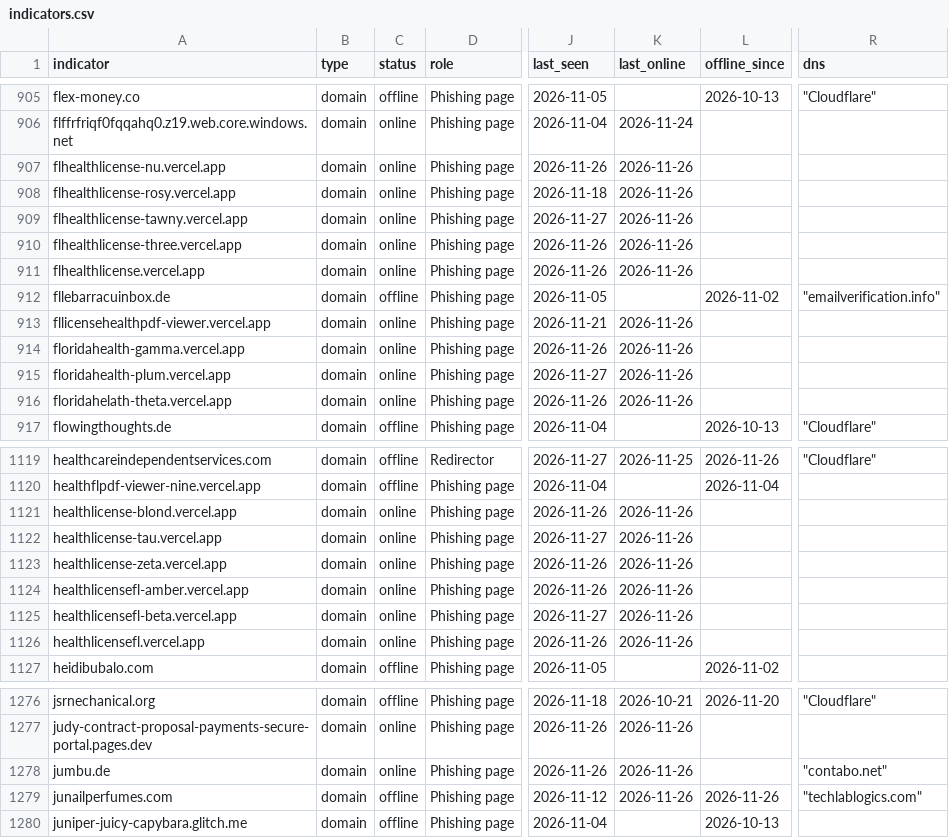
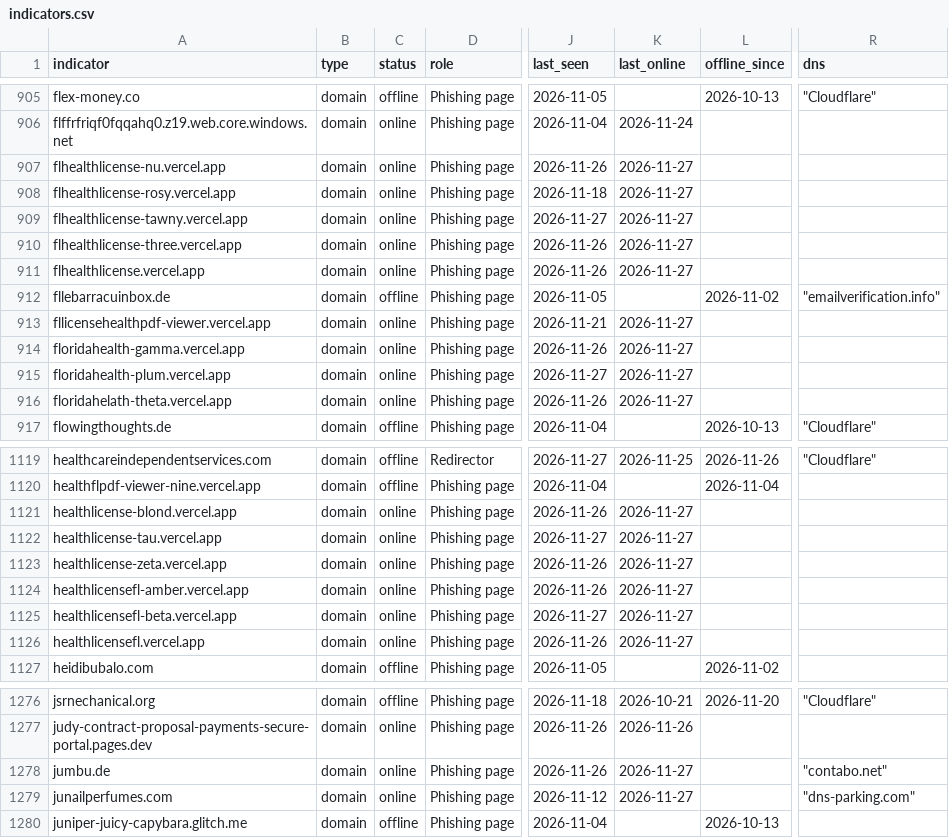
Before and after one commit to newtonpaul-hunting/Phish_Sight_IOCs, a CSV file: credential-phishing/indicators.csv, drawn as a sheet; only a part is shown, gaps mark what is left out; the diff covers the shown part only; the diff names each change by its address in the sheet, - before the commit and + after, or states it on an @@ line.

Commit message:
Update IOCs (12,731 indicators, 293 payloads)

```diff
--- a/credential-phishing/indicators.csv
+++ b/credential-phishing/indicators.csv
-K907:K911 (last_online): 2026-11-26
+K907:K911 (last_online): 2026-11-27
-K913:K916 (last_online): 2026-11-26
+K913:K916 (last_online): 2026-11-27
-K1121:K1126 (last_online): 2026-11-26
+K1121:K1126 (last_online): 2026-11-27
-K1278:K1279 (last_online): 2026-11-26
+K1278:K1279 (last_online): 2026-11-27
-C1279 (status): offline
+C1279 (status): online
-L1279 (offline_since): 2026-11-26
+L1279 (offline_since): (empty)
-R1279 (dns): "techlablogics.com"
+R1279 (dns): "dns-parking.com"
```
Also changed, not shown: 172 edited cells elsewhere in this file, device-code-phishing/indicators.csv, malware/indicators.csv, 13 other files.
